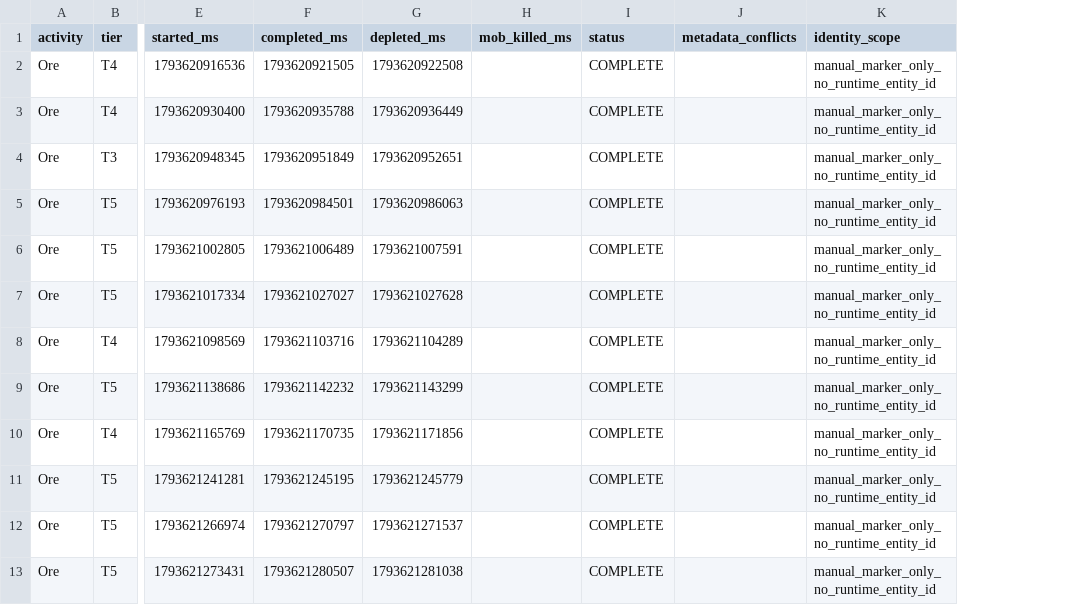
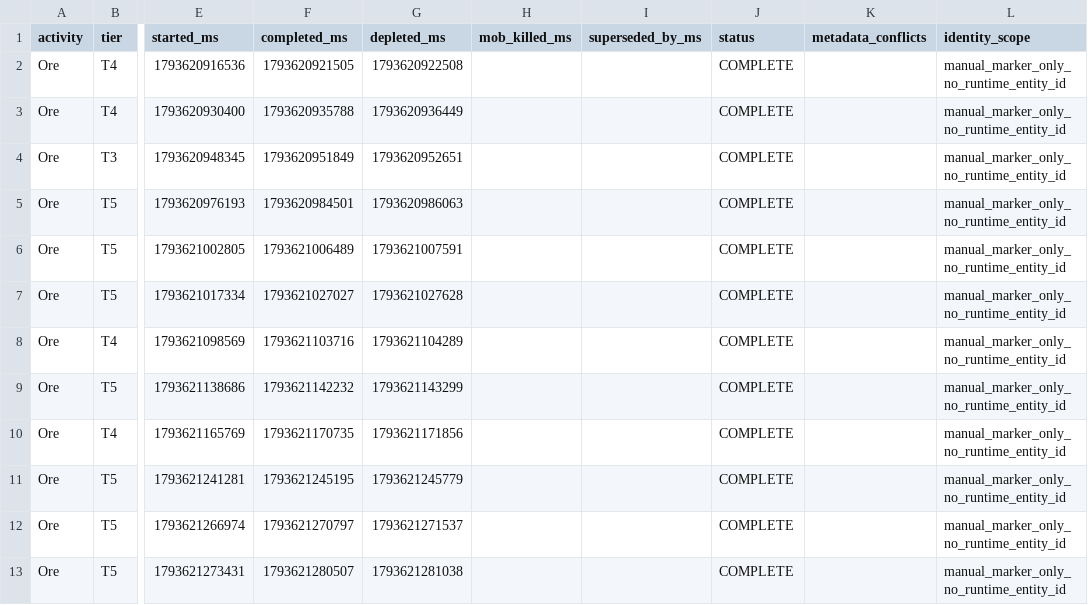
Before and after one commit to eesanezhad76/v2rayNG, a CSV file: research/database/albion-1793620890462-marker-lifecycles.csv, drawn as a sheet; only a part is shown, gaps mark what is left out; the diff names each change by its address in the sheet, - before the commit and + after, or states it on an @@ line.

```diff
--- a/research/database/albion-1793620890462-marker-lifecycles.csv
+++ b/research/database/albion-1793620890462-marker-lifecycles.csv
+column I (superseded_by_ms), empty
```
Also changed, not shown: research/database/albion-1793682590317-marker-lifecycles.csv, research/database/albion-1793699283778-marker-lifecycles.csv, 45 other files.
